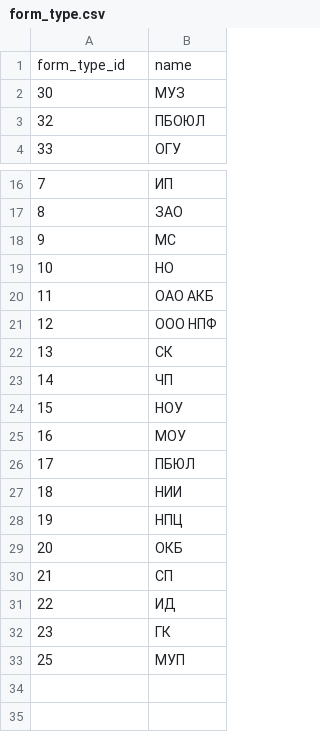
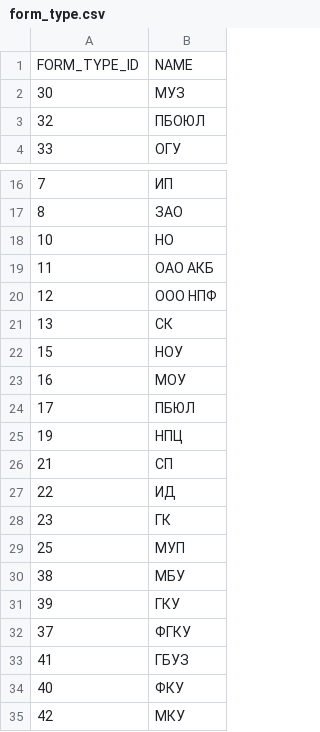
Before and after one commit to paranoicsan/gtsapp, a CSV file: db/data/form_type.csv, drawn as a sheet; only a part is shown, gaps mark what is left out.

```diff
--- a/db/data/form_type.csv
+++ b/db/data/form_type.csv
@@ -1,2 +1,2 @@
-form_type_id,name
+"FORM_TYPE_ID","NAME"
 30,"МУЗ"
@@ -17,3 +17,2 @@
 8,"ЗАО"
-9,"МС"
 10,"НО"
@@ -22,3 +21,2 @@
 13,"СК"
-14,"ЧП"
 15,"НОУ"
@@ -26,5 +24,3 @@
 17,"ПБЮЛ"
-18,"НИИ"
 19,"НПЦ"
-20,"ОКБ"
 21,"СП"
@@ -33 +29,7 @@
 25,"МУП"
+38,"МБУ"
+39,"ГКУ"
+37,"ФГКУ"
+41,"ГБУЗ"
+40,"ФКУ"
+42,"МКУ"
```
Also changed, not shown: db/data/city.csv, db/data/rubrics.csv, 14 other files.
